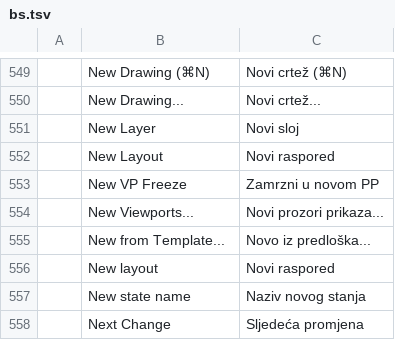
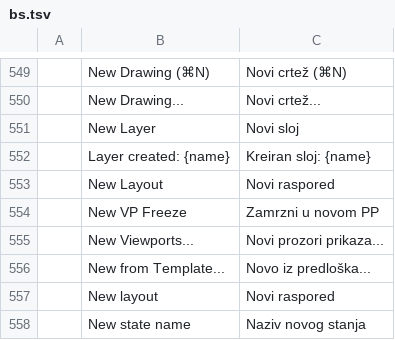
Before and after one commit to storytold/cadcraft, a TSV file: crates/ui-egui/src/i18n/bs.tsv, drawn as a sheet; only a part is shown, gaps mark what is left out; the shorter side is filled out with more unchanged rows; the diff names each change by its address in the sheet, - before the commit and + after, or states it on an @@ line.

Commit message:
Improve layers palette interactions

```diff
--- a/crates/ui-egui/src/i18n/bs.tsv
+++ b/crates/ui-egui/src/i18n/bs.tsv
+row 552:  | Layer created: {name} | Kreiran sloj: {name}
```
Also changed, not shown: 2 other files.
